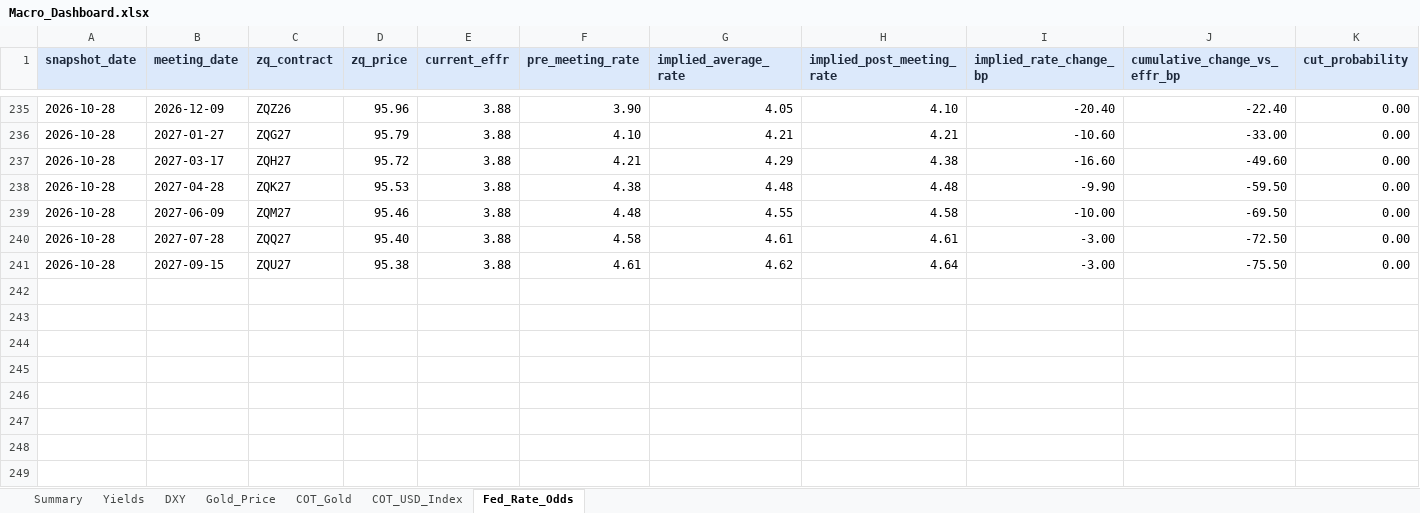
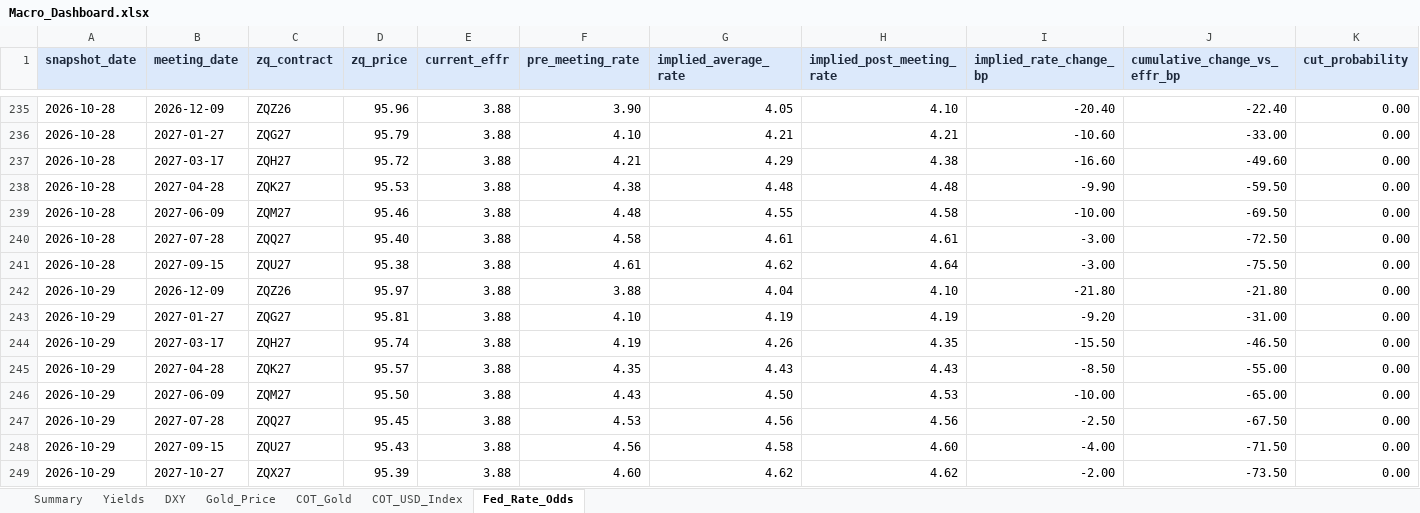
Before and after one commit to velourofficialdev/macro-dashboard, an Excel workbook: Macro_Dashboard.xlsx, sheet Fed_Rate_Odds, drawn as a sheet; only a part is shown, gaps mark what is left out; values as stored, in another font and other column widths than the file's, no borders; rows hold the shown columns only; the diff names each change by its address in the sheet, - before the commit and + after, or states it on an @@ line.

```diff
--- a/Macro_Dashboard.xlsx (sheet Fed_Rate_Odds)
+++ b/Macro_Dashboard.xlsx (sheet Fed_Rate_Odds)
+row 242: 2026-10-29 | 2026-12-09 | ZQZ26 | 95.97 | 3.88 | 3.88 | 4.04 | 4.10 | -21.80 | -21.80 | 0.00
+row 243: 2026-10-29 | 2027-01-27 | ZQG27 | 95.81 | 3.88 | 4.10 | 4.19 | 4.19 | -9.20 | -31.00 | 0.00
+row 244: 2026-10-29 | 2027-03-17 | ZQH27 | 95.74 | 3.88 | 4.19 | 4.26 | 4.35 | -15.50 | -46.50 | 0.00
+row 245: 2026-10-29 | 2027-04-28 | ZQK27 | 95.57 | 3.88 | 4.35 | 4.43 | 4.43 | -8.50 | -55.00 | 0.00
+row 246: 2026-10-29 | 2027-06-09 | ZQM27 | 95.50 | 3.88 | 4.43 | 4.50 | 4.53 | -10.00 | -65.00 | 0.00
+row 247: 2026-10-29 | 2027-07-28 | ZQQ27 | 95.45 | 3.88 | 4.53 | 4.56 | 4.56 | -2.50 | -67.50 | 0.00
+row 248: 2026-10-29 | 2027-09-15 | ZQU27 | 95.43 | 3.88 | 4.56 | 4.58 | 4.60 | -4.00 | -71.50 | 0.00
+row 249: 2026-10-29 | 2027-10-27 | ZQX27 | 95.39 | 3.88 | 4.60 | 4.62 | 4.62 | -2.00 | -73.50 | 0.00
```
Also changed, not shown: sheet Yields, sheet Summary, sheet Gold_Price, sheet DXY, 1 other file.
